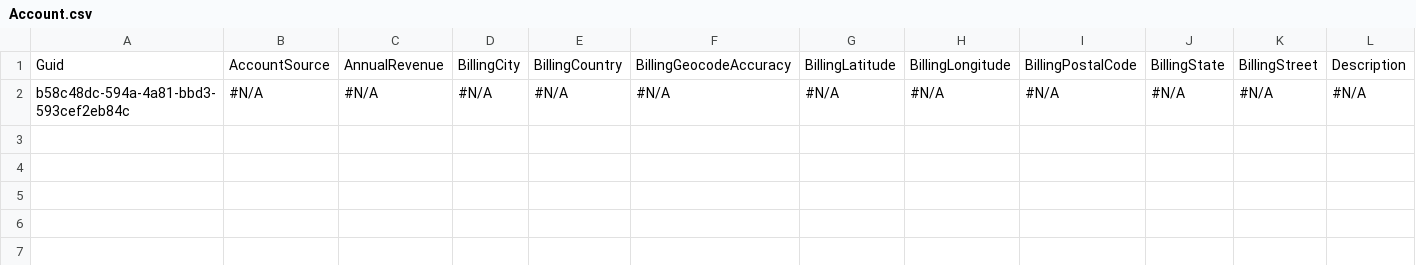
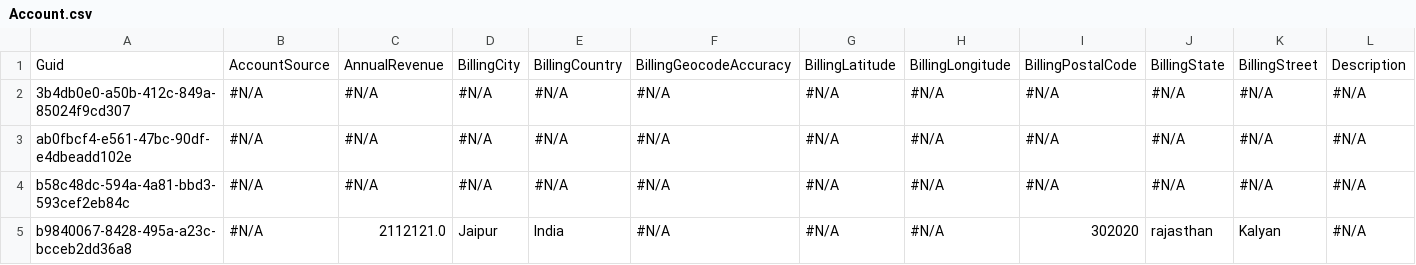
Before and after one commit to prodlytestuser/CPQTest15, a CSV file: Account.csv, drawn as a sheet; only a part is shown; rows hold the shown columns only; the diff names each change by its address in the sheet, - before the commit and + after, or states it on an @@ line.

Commit message:
Created a branch to check-out the latest data to a new managed org

```diff
--- a/Account.csv
+++ b/Account.csv
+row 2: 3b4db0e0-a50b-412c-849a-85024f9cd307 | #N/A | #N/A | #N/A | #N/A | #N/A | #N/A | #N/A | #N/A | #N/A | #N/A | #N/A
+row 3: ab0fbcf4-e561-47bc-90df-e4dbeadd102e | #N/A | #N/A | #N/A | #N/A | #N/A | #N/A | #N/A | #N/A | #N/A | #N/A | #N/A
+row 5: b9840067-8428-495a-a23c-bcceb2dd36a8 | #N/A | 2112121.0 | Jaipur | India | #N/A | #N/A | #N/A | 302020 | rajasthan | Kalyan | #N/A
```
